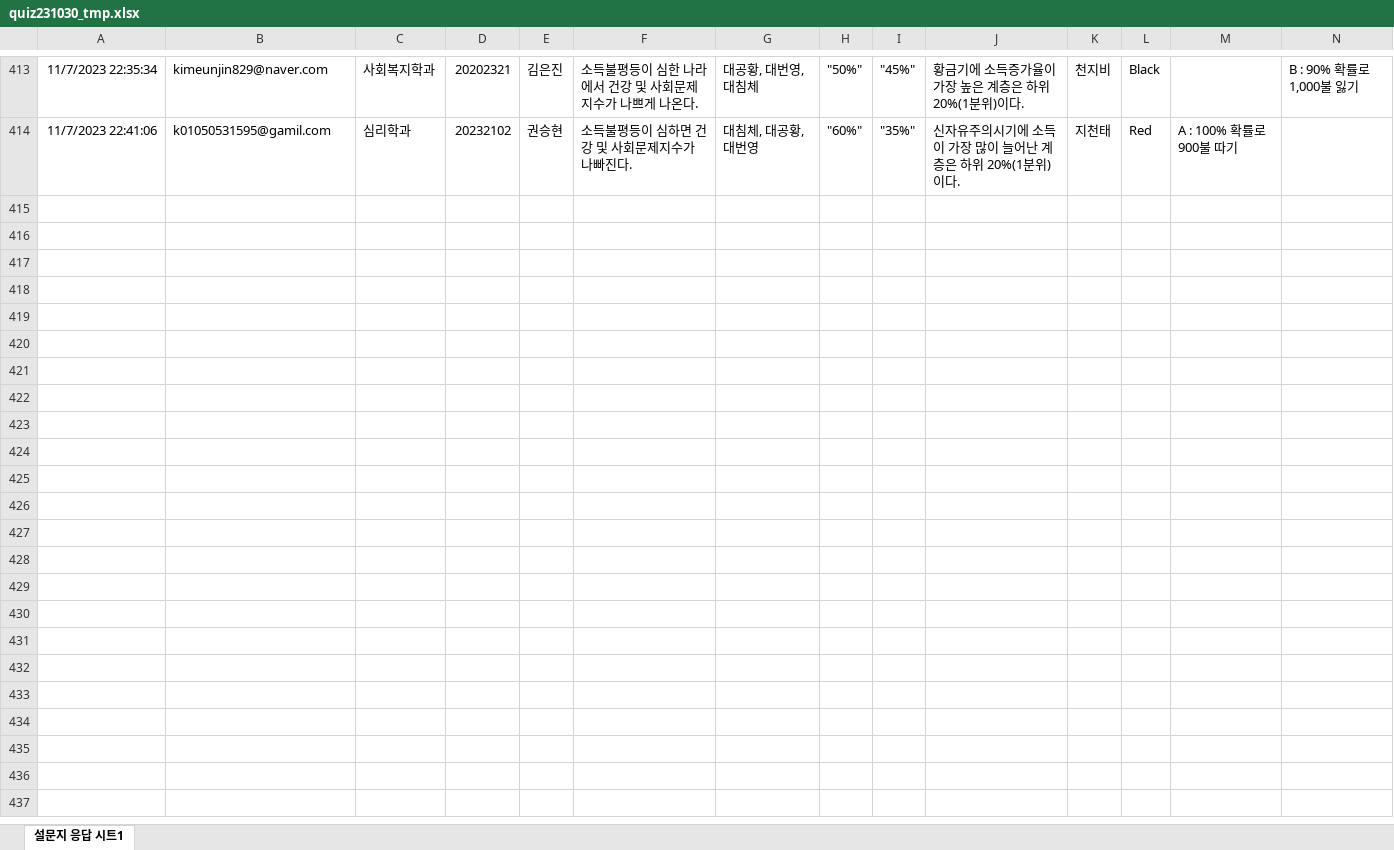
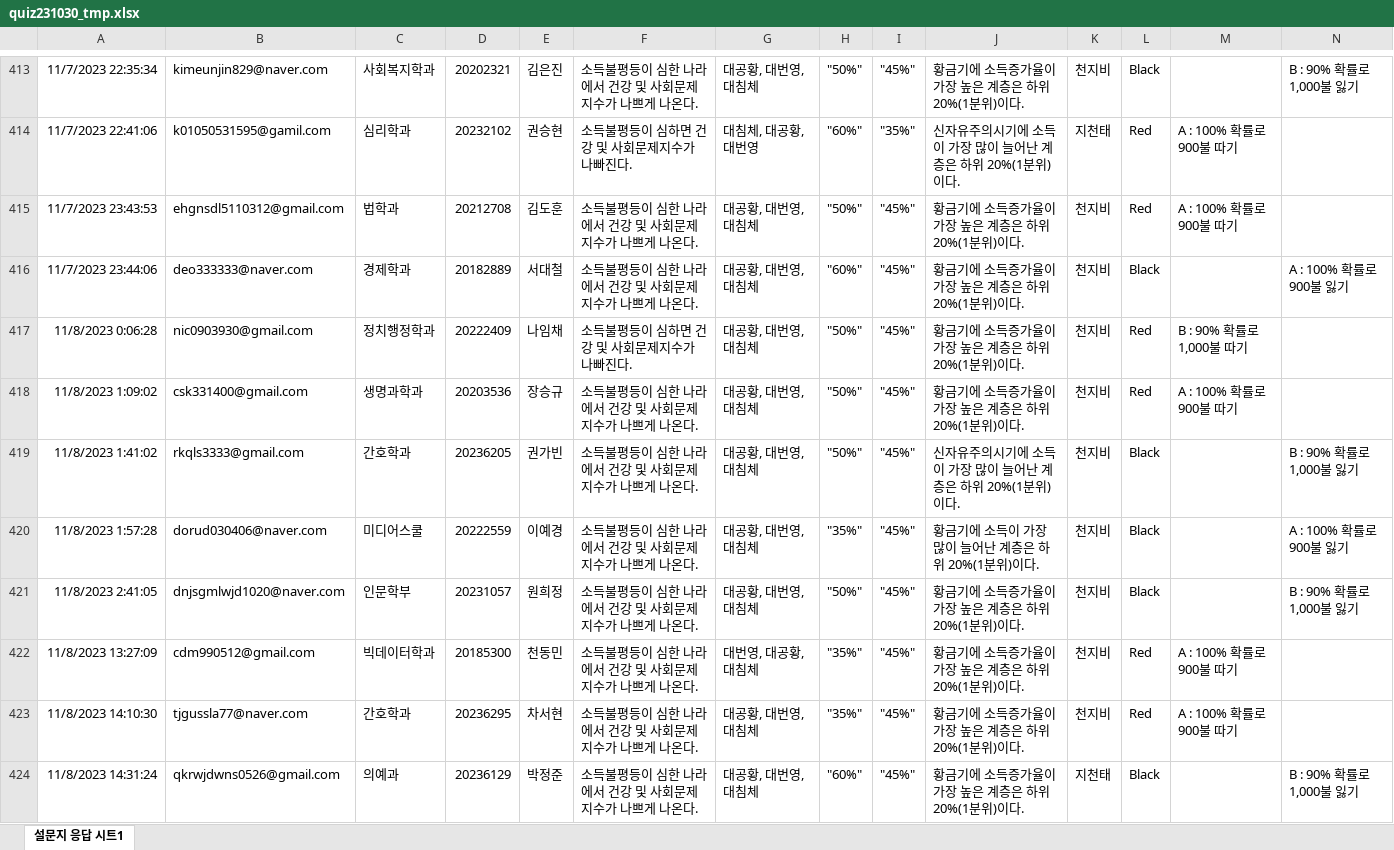
Before and after one commit to kwlee58/class202302, an Excel workbook: R/data/quiz231030_tmp.xlsx, sheet 설문지 응답 시트1, drawn as a sheet; only a part is shown, gaps mark what is left out; values as stored, in another font and other column widths than the file's, no borders; charts and pictures not drawn; the diff covers the shown part only; the diff names each change by its address in the sheet, - before the commit and + after, or states it on an @@ line.

```diff
--- a/R/data/quiz231030_tmp.xlsx (sheet 설문지 응답 시트1)
+++ b/R/data/quiz231030_tmp.xlsx (sheet 설문지 응답 시트1)
+row 415: 11/7/2023 23:43:53 | ehgnsdl5110312@gmail.com | 법학과 | 20212708 | 김도훈 | 소득불평등이 심한 나라에서 건강 및 사회문제지수가 나쁘게 나온다. | 대공황, 대번영, 대침체 | "50%" | "45%" | 황금기에 소득증가율이 가장 높은 계층은 하위 20%(1분위)이다. | 천지비 | Red | A : 100% 확률로 900불 따기
+row 416: 11/7/2023 23:44:06 | deo333333@naver.com | 경제학과 | 20182889 | 서대철 | 소득불평등이 심한 나라에서 건강 및 사회문제지수가 나쁘게 나온다. | 대공황, 대번영, 대침체 | "60%" | "45%" | 황금기에 소득증가율이 가장 높은 계층은 하위 20%(1분위)이다. | 천지비 | Black |  | A : 100% 확률로 900불 잃기
+row 417: 11/8/2023 0:06:28 | nic0903930@gmail.com | 정치행정학과 | 20222409 | 나임채 | 소득불평등이 심하면 건강 및 사회문제지수가 나빠진다. | 대공황, 대번영, 대침체 | "50%" | "45%" | 황금기에 소득증가율이 가장 높은 계층은 하위 20%(1분위)이다. | 천지비 | Red | B : 90% 확률로 1,000불 따기
+row 418: 11/8/2023 1:09:02 | csk331400@gmail.com | 생명과학과 | 20203536 | 장승규 | 소득불평등이 심한 나라에서 건강 및 사회문제지수가 나쁘게 나온다. | 대공황, 대번영, 대침체 | "50%" | "45%" | 황금기에 소득증가율이 가장 높은 계층은 하위 20%(1분위)이다. | 천지비 | Red | A : 100% 확률로 900불 따기
+row 419: 11/8/2023 1:41:02 | rkqls3333@gmail.com | 간호학과 | 20236205 | 권가빈 | 소득불평등이 심한 나라에서 건강 및 사회문제지수가 나쁘게 나온다. | 대공황, 대번영, 대침체 | "50%" | "45%" | 신자유주의시기에 소득이 가장 많이 늘어난 계층은 하위 20%(1분위)이다. | 천지비 | Black |  | B : 90% 확률로 1,000불 잃기
+row 420: 11/8/2023 1:57:28 | dorud030406@naver.com | 미디어스쿨 | 20222559 | 이예경 | 소득불평등이 심한 나라에서 건강 및 사회문제지수가 나쁘게 나온다. | 대공황, 대번영, 대침체 | "35%" | "45%" | 황금기에 소득이 가장 많이 늘어난 계층은 하위 20%(1분위)이다. | 천지비 | Black |  | A : 100% 확률로 900불 잃기
+row 421: 11/8/2023 2:41:05 | dnjsgmlwjd1020@naver.com | 인문학부 | 20231057 | 원희정 | 소득불평등이 심한 나라에서 건강 및 사회문제지수가 나쁘게 나온다. | 대공황, 대번영, 대침체 | "50%" | "45%" | 황금기에 소득증가율이 가장 높은 계층은 하위 20%(1분위)이다. | 천지비 | Black |  | B : 90% 확률로 1,000불 잃기
+row 422: 11/8/2023 13:27:09 | cdm990512@gmail.com | 빅데이터학과 | 20185300 | 천동민 | 소득불평등이 심한 나라에서 건강 및 사회문제지수가 나쁘게 나온다. | 대번영, 대공황, 대침체 | "35%" | "45%" | 황금기에 소득증가율이 가장 높은 계층은 하위 20%(1분위)이다. | 천지비 | Red | A : 100% 확률로 900불 따기
+row 423: 11/8/2023 14:10:30 | tjgussla77@naver.com | 간호학과 | 20236295 | 차서현 | 소득불평등이 심한 나라에서 건강 및 사회문제지수가 나쁘게 나온다. | 대공황, 대번영, 대침체 | "35%" | "45%" | 황금기에 소득증가율이 가장 높은 계층은 하위 20%(1분위)이다. | 천지비 | Red | A : 100% 확률로 900불 따기
+row 424: 11/8/2023 14:31:24 | qkrwjdwns0526@gmail.com | 의예과 | 20236129 | 박정준 | 소득불평등이 심한 나라에서 건강 및 사회문제지수가 나쁘게 나온다. | 대공황, 대번영, 대침체 | "60%" | "45%" | 황금기에 소득증가율이 가장 높은 계층은 하위 20%(1분위)이다. | 지천태 | Black |  | B : 90% 확률로 1,000불 잃기
```
Also changed, not shown: 33 added rows elsewhere in this sheet, charts or pictures, R/data/BFI231106.xlsx, R/data/BFI231106_tmp.xlsx, 48 other files.
